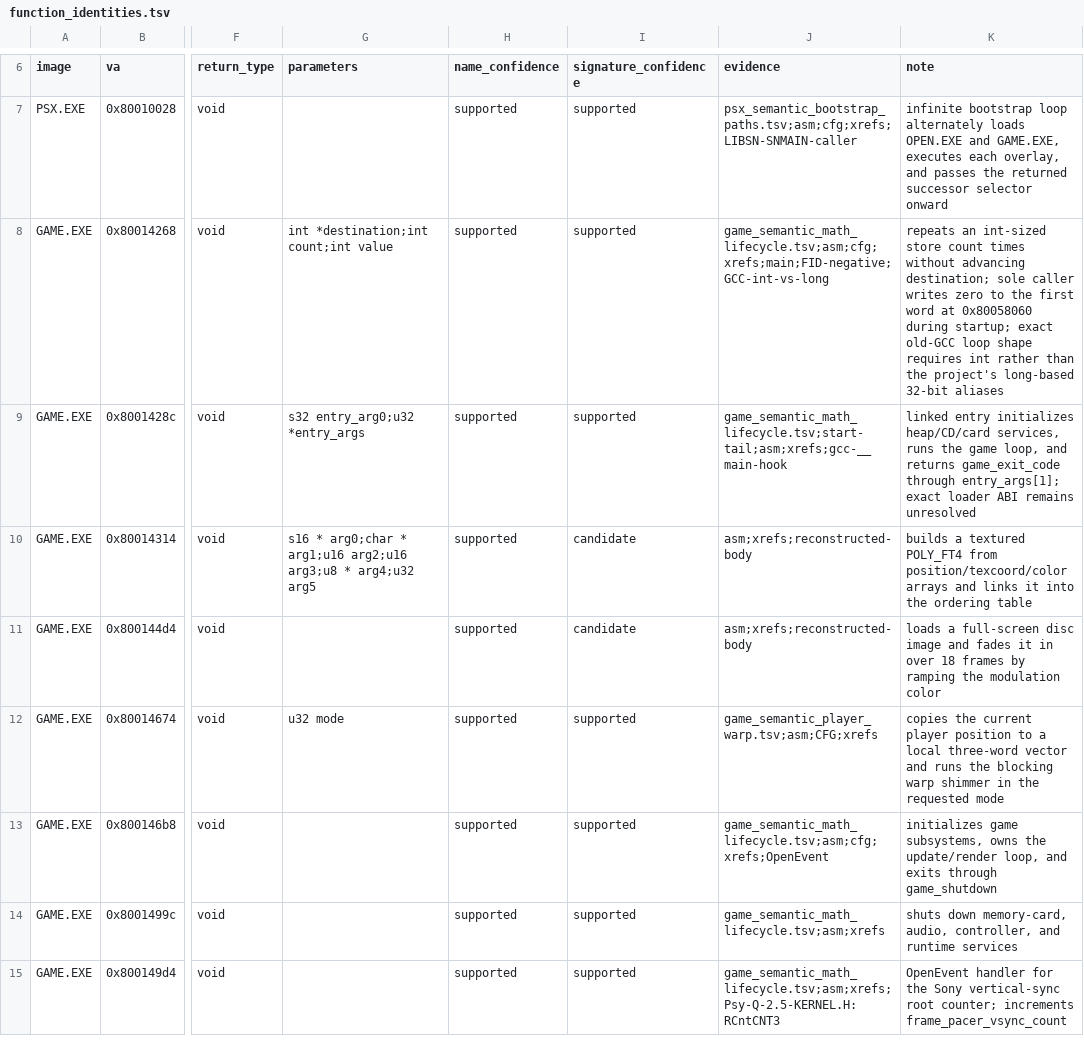
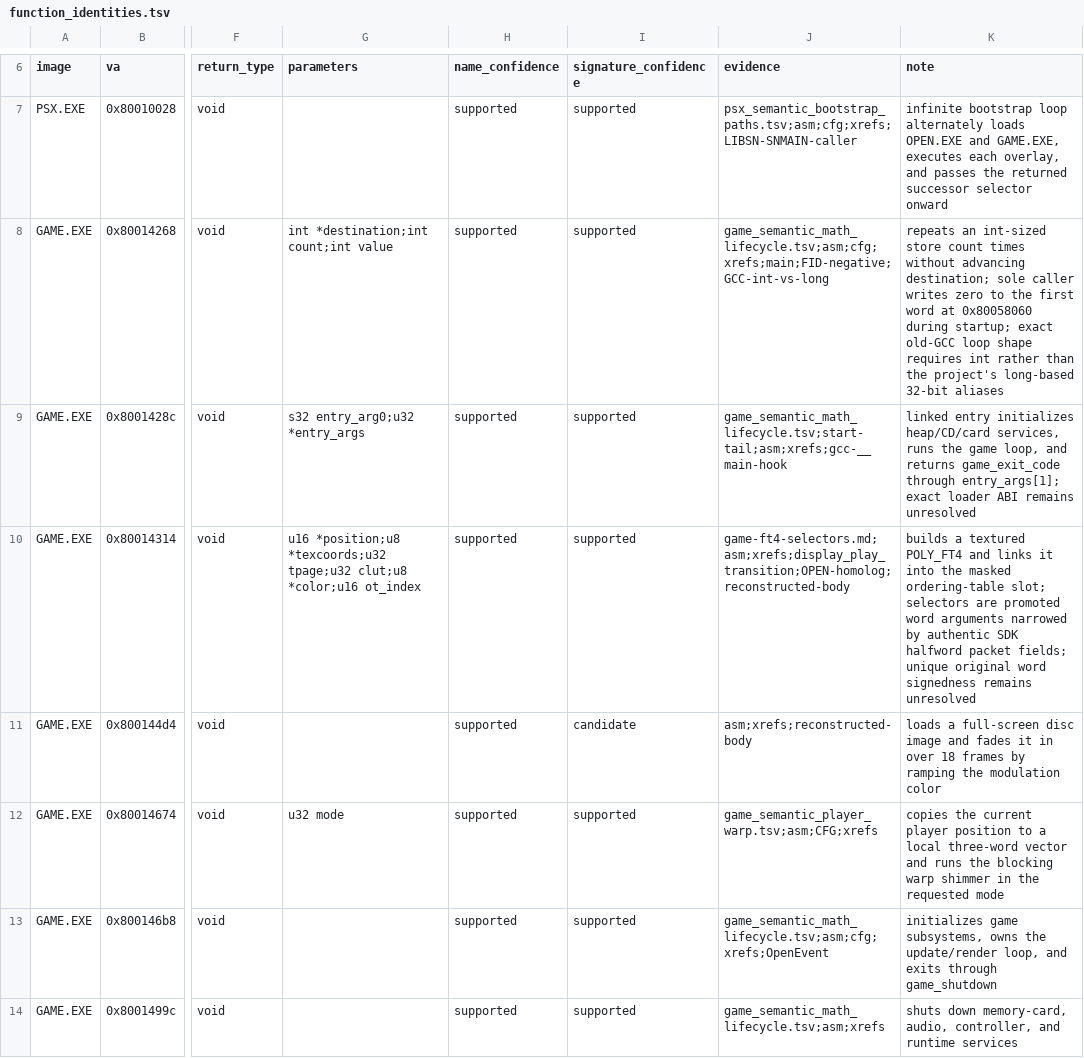
Before and after one commit to sushi-shi/kings-field-decomp, a TSV file: config/retail/function_identities.tsv, drawn as a sheet; only a part is shown, gaps mark what is left out; the shorter side is filled out with more unchanged rows; the diff names each change by its address in the sheet, - before the commit and + after, or states it on an @@ line.

Commit message:
match: recover GAME FT4 selector argument widths

```diff
--- a/config/retail/function_identities.tsv
+++ b/config/retail/function_identities.tsv
-G10 (parameters): s16 * arg0;char * arg1;u16 arg2;u16 arg3;u8 * arg4;u32 arg5
+G10 (parameters): u16 *position;u8 *texcoords;u32 tpage;u32 clut;u8 *color;u16 ot_index
-I10 (signature_confidence): candidate
+I10 (signature_confidence): supported
-J10 (evidence): asm;xrefs;reconstructed-body
+J10 (evidence): game-ft4-selectors.md;asm;xrefs;display_play_transition;OPEN-homolog;reconstructed-body
-K10 (note): …textured POLY_FT4 from position/texcoord/color arrays and links it into the ordering table
+K10 (note): …textured POLY_FT4 and links it into the masked ordering-table slot; selectors are promoted word arguments narrowed by authentic SDK halfword packet fields; unique original word signedness remains unresolved
```
Also changed, not shown: config/match_baseline.tsv, 6 other files.
